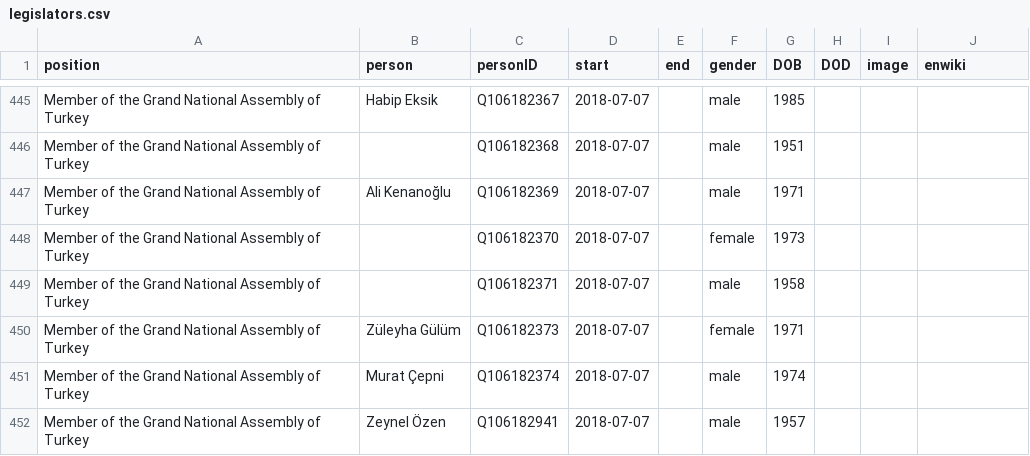
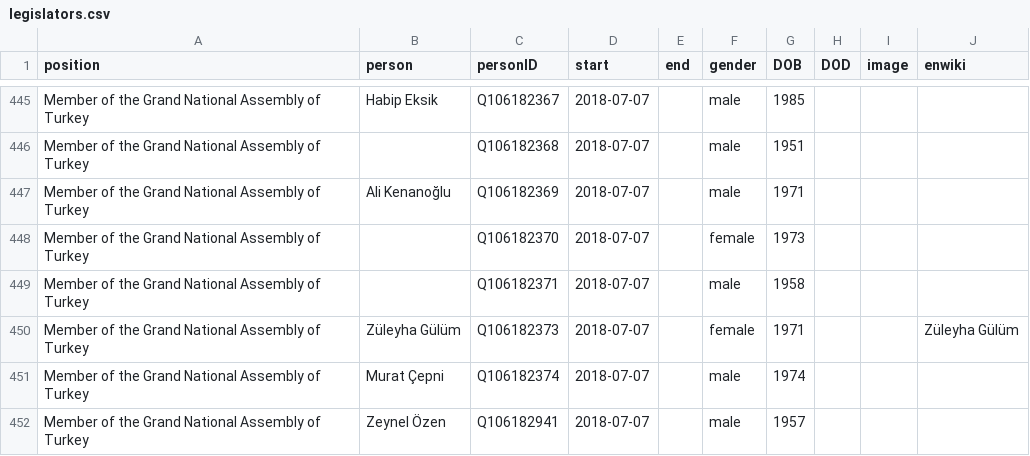
Before and after one commit to every-politician-scrapers/turkey-ministers, a CSV file: html/legislators.csv, drawn as a sheet; only a part is shown, gaps mark what is left out.

Commit message:
PCB update

```diff
--- a/html/legislators.csv
+++ b/html/legislators.csv
@@ -449,3 +449,3 @@ Member of the Grand National Assembly of Turkey,,Q106182370,2018-07-07,,female,1
 Member of the Grand National Assembly of Turkey,,Q106182371,2018-07-07,,male,1958,,,
-Member of the Grand National Assembly of Turkey,Züleyha Gülüm,Q106182373,2018-07-07,,female,1971,,,
+Member of the Grand National Assembly of Turkey,Züleyha Gülüm,Q106182373,2018-07-07,,female,1971,,,Züleyha Gülüm
 Member of the Grand National Assembly of Turkey,Murat Çepni,Q106182374,2018-07-07,,male,1974,,,
```
